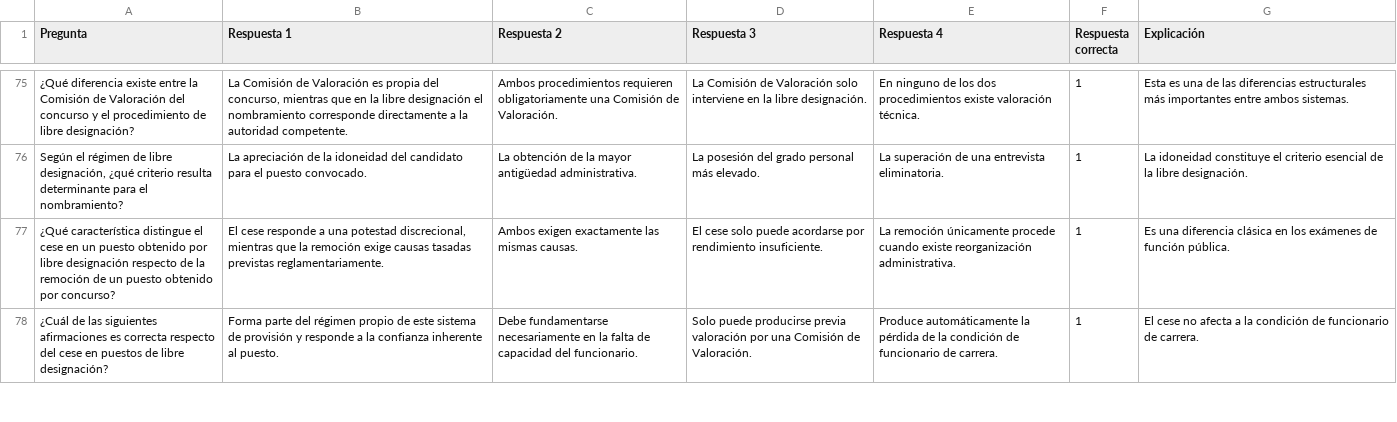
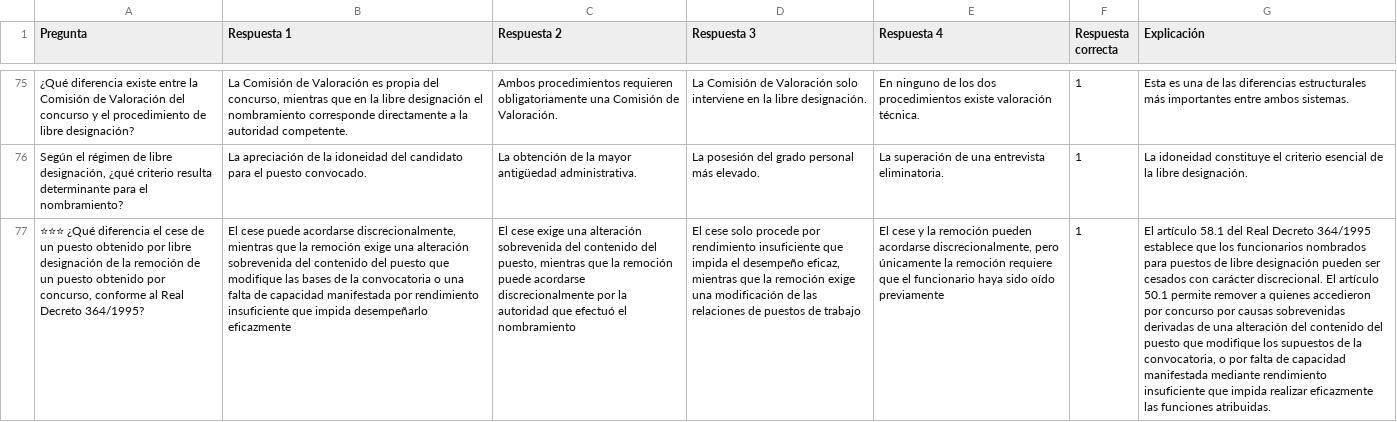
Before and after one commit to DGMonkeyKing/DGMonkeyKing.github.io, a CSV file: quiz-app/preguntas/tema_11_rd364/rd364_parte2_provision_concurso_libre_designacion.csv, drawn as a sheet; only a part is shown, gaps mark what is left out; the shorter side is filled out with more unchanged rows; removed rows and columns are numbered as before the commit, all else as after; the diff covers the shown part only; the diff names each change by its address in the sheet, - before the commit and + after, or states it on an @@ line.

```diff
--- a/quiz-app/preguntas/tema_11_rd364/rd364_parte2_provision_concurso_libre_designacion.csv
+++ b/quiz-app/preguntas/tema_11_rd364/rd364_parte2_provision_concurso_libre_designacion.csv
-row 77: ¿Qué característica distingue el cese en un puesto obtenido por libre designación respecto de la remoción de un puesto obtenido por concurso? | El cese responde a una potestad discrecional, mientras que la remoción exige causas tasadas previstas reglamentariamente. | Ambos exigen exactamente las mismas causas. | El cese solo puede acordarse por rendimiento insuficiente. | La remoción únicamente procede cuando existe reorganización administrativa. | 1 | Es una diferencia clásica en los exámenes de función pública.
+row 77: ⭐⭐⭐ ¿Qué diferencia el cese de un puesto obtenido por libre designación de la remoción de un puesto obtenido por concurso, conforme al Real Decreto 364/1995? | El cese puede acordarse discrecionalmente, mientras que la remoción exige una alteración sobrevenida del contenido del puesto que modifique las bases de la convocatoria o una falta de capacidad manifestada por rendimiento insuficiente que impida desempeñarlo eficazmente | El cese exige una alteración sobrevenida del contenido del puesto, mientras que la remoción puede acordarse discrecionalmente por la autoridad que efectuó el nombramiento | El cese solo procede por rendimiento insuficiente que impida el desempeño eficaz, mientras que la remoción exige una modificación de las relaciones de puestos de trabajo | El cese y la remoción pueden acordarse discrecionalmente, pero únicamente la remoción requiere que el funcionario haya sido oído previamente | 1 | El artículo 58.1 del Real Decreto 364/1995 establece que los funcionarios nombrados para puestos de libre designación pueden ser cesados con carácter discrecional. El artículo 50.1 permite remover a quienes accedieron por concurso por causas sobrevenidas derivadas de una alteración del contenido del puesto que modifique los supuestos de la convocatoria, o por falta de capacidad manifestada mediante rendimiento insuficiente que impida realizar eficazmente las funciones atribuidas.
```
Also changed, not shown: 1 added row elsewhere in this file, quiz-app/preguntas/tema_11_rd364/rd364_parte1_ingreso_cuerpos_escalas.csv, quiz-app/preguntas/tema_11_rd364/rd364_parte4_carrera_promocion_interna.csv, 18 other files.
